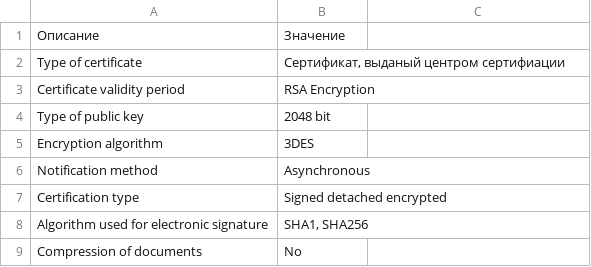
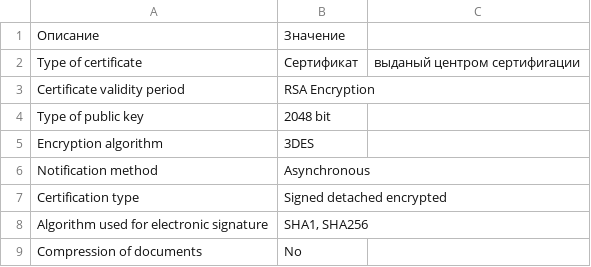
Before and after one commit to EDI-N/Docs, a CSV file: docs/source/integration/Tables/Table_3_AS2_Sert.csv, drawn as a sheet.

Commit message:
Update Table_3_AS2_Sert.csv

```diff
--- a/docs/source/integration/Tables/Table_3_AS2_Sert.csv
+++ b/docs/source/integration/Tables/Table_3_AS2_Sert.csv
@@ -1,3 +1,3 @@
 Описание,Значение
-Type of certificate,"Сертификат, выданый центром сертифиации"
+Type of certificate,Сертификат, выданый центром сертифиrации
 Certificate validity period,RSA Encryption
```
